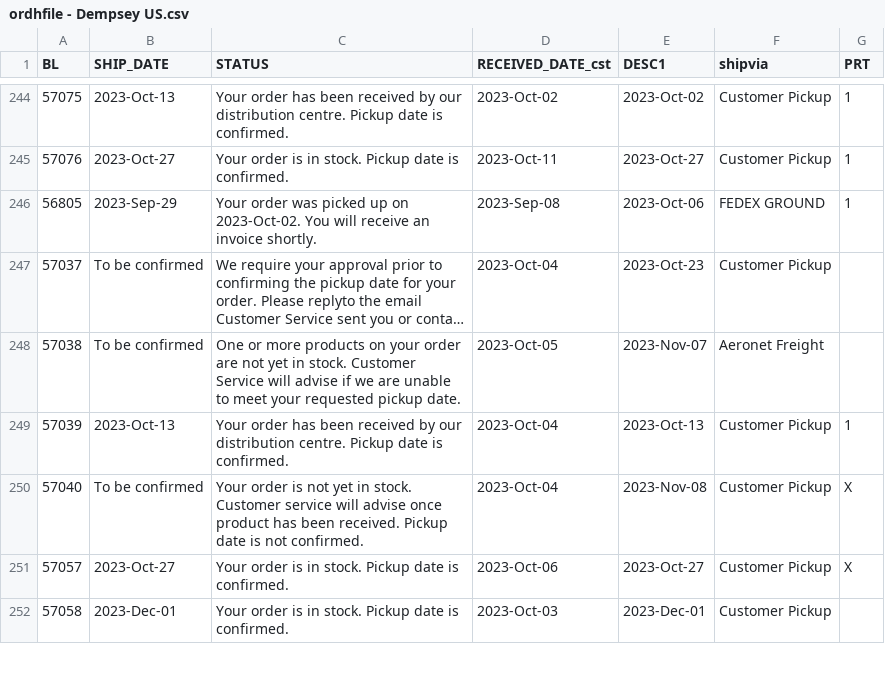
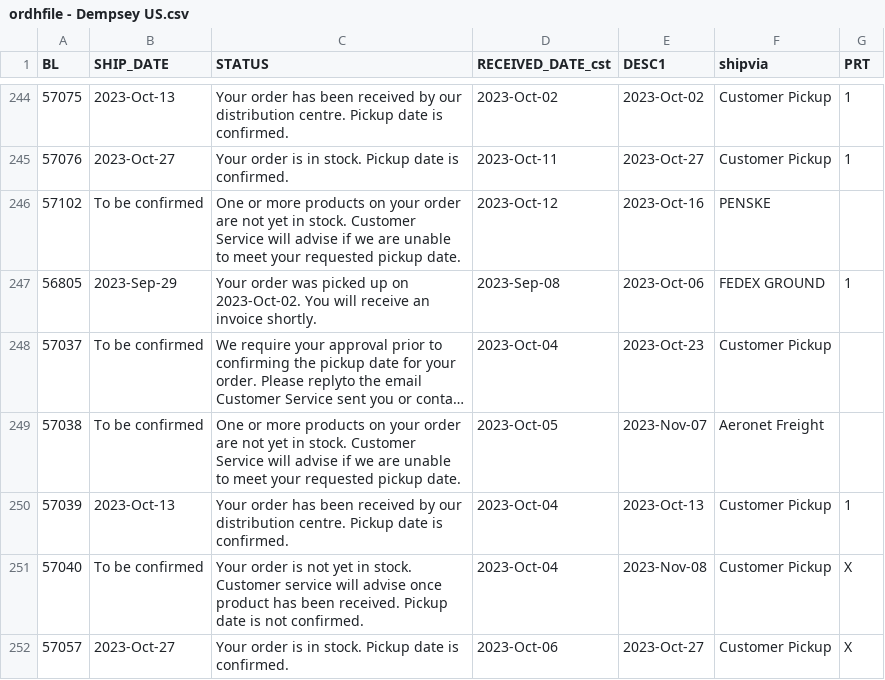
Before and after one commit to dempseysystems/dempseysystems.github.io, a CSV file: ordhfile - Dempsey US.csv, drawn as a sheet; only a part is shown, gaps mark what is left out; the shorter side is filled out with more unchanged rows; long unchanged cells end in ….

```diff
--- a/ordhfile - Dempsey US.csv
+++ b/ordhfile - Dempsey US.csv
@@ -245,2 +245,3 @@ BL,SHIP_DATE,STATUS,RECEIVED_DATE_cst,DESC1,shipvia,PRT
 57076,2023-Oct-27,Your order is in stock. Pickup date is confirmed.,2023-Oct-11,2023-Oct-27,Customer Pickup,1
+57102,To be confirmed,One or more products on your order are not yet in stock. Customer Service will advise if we are unable to meet your requested pickup date.,2023-Oct-12,2023-Oct-16,PENSKE,
 56805,2023-Sep-29,Your order was picked up on 2023-Oct-02. You will receive an invoice shortly.,2023-Sep-08,2023-Oct-06,FEDEX GROUND,1
```
Also changed, not shown: shipments - Dempsey Canada.csv, 12 other files.
